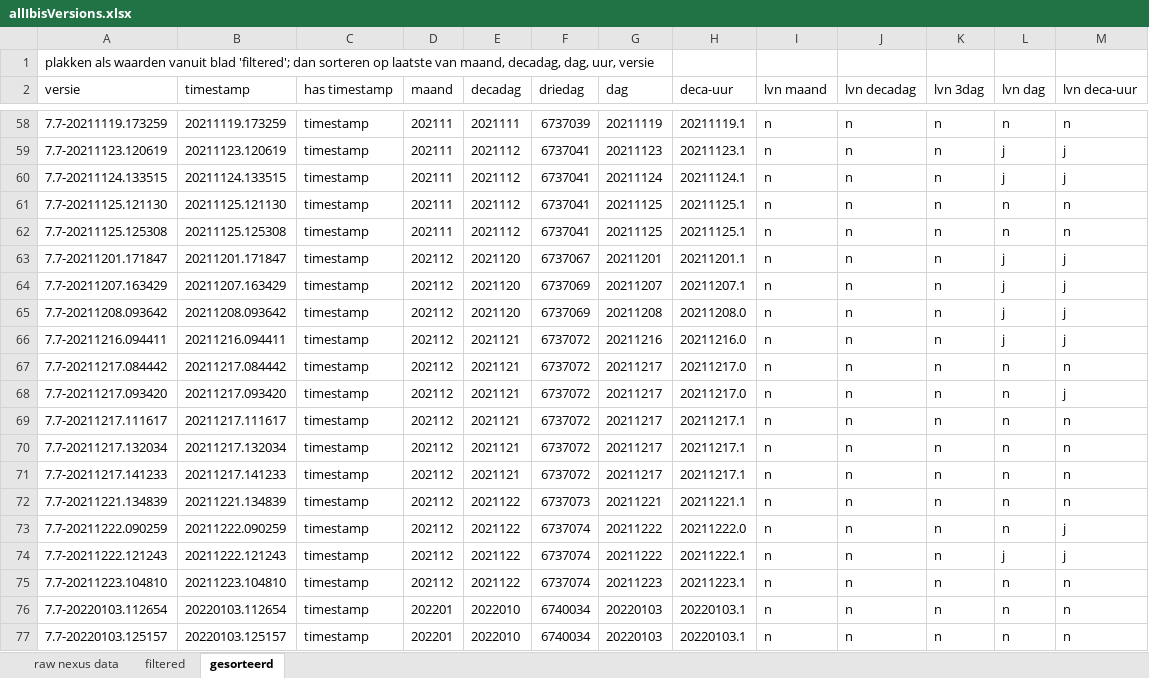
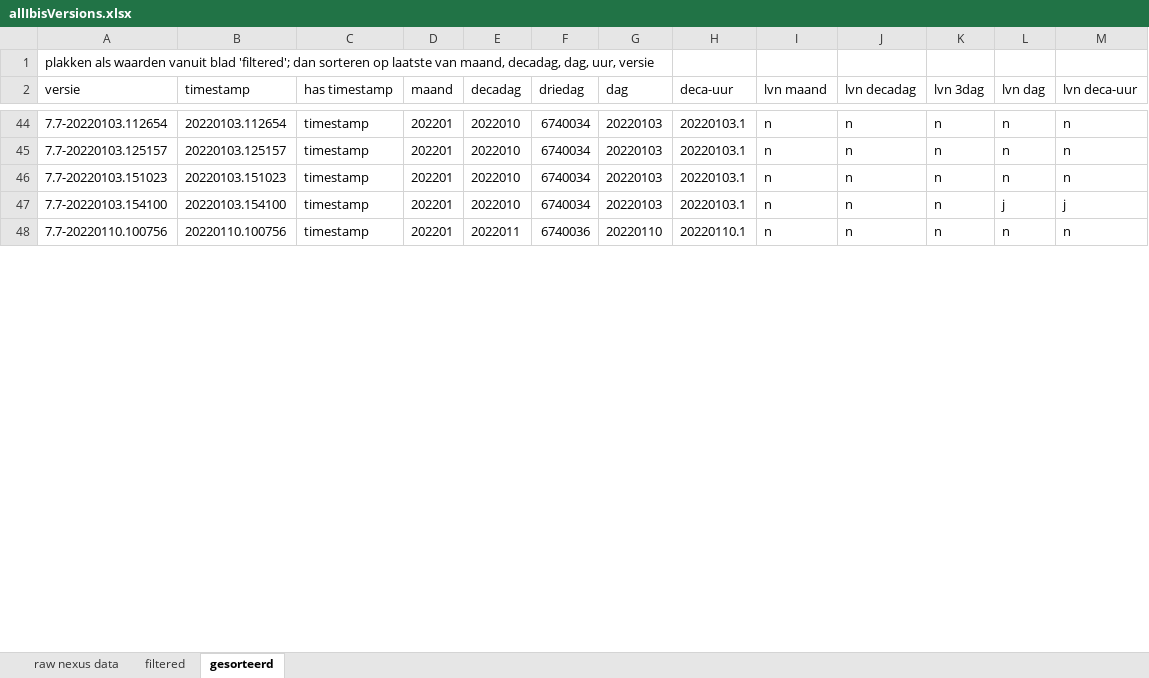
Before and after one commit to ibissource/ibis4pta, an Excel workbook: script/allIbisVersions.xlsx, sheet gesorteerd, drawn as a sheet; only a part is shown, gaps mark what is left out; the shorter side is filled out with more unchanged rows; values as stored, in another font and other column widths than the file's, no borders; removed rows and columns are numbered as before the commit, all else as after; the diff covers the shown part only; the diff names each change by its address in the sheet, - before the commit and + after, or states it on an @@ line.

```diff
--- a/script/allIbisVersions.xlsx (sheet gesorteerd)
+++ b/script/allIbisVersions.xlsx (sheet gesorteerd)
-row 58: 7.7-20211119.173259 | 20211119.173259 | timestamp | 202111 | 2021111 | 6737039 | 20211119 | 20211119.1 | n | n | n | n | n
-row 59: 7.7-20211123.120619 | 20211123.120619 | timestamp | 202111 | 2021112 | 6737041 | 20211123 | 20211123.1 | n | n | n | j | j
-row 60: 7.7-20211124.133515 | 20211124.133515 | timestamp | 202111 | 2021112 | 6737041 | 20211124 | 20211124.1 | n | n | n | j | j
-row 61: 7.7-20211125.121130 | 20211125.121130 | timestamp | 202111 | 2021112 | 6737041 | 20211125 | 20211125.1 | n | n | n | n | n
-row 62: 7.7-20211125.125308 | 20211125.125308 | timestamp | 202111 | 2021112 | 6737041 | 20211125 | 20211125.1 | n | n | n | n | n
-row 63: 7.7-20211201.171847 | 20211201.171847 | timestamp | 202112 | 2021120 | 6737067 | 20211201 | 20211201.1 | n | n | n | j | j
-row 64: 7.7-20211207.163429 | 20211207.163429 | timestamp | 202112 | 2021120 | 6737069 | 20211207 | 20211207.1 | n | n | n | j | j
-row 65: 7.7-20211208.093642 | 20211208.093642 | timestamp | 202112 | 2021120 | 6737069 | 20211208 | 20211208.0 | n | n | n | j | j
-row 66: 7.7-20211216.094411 | 20211216.094411 | timestamp | 202112 | 2021121 | 6737072 | 20211216 | 20211216.0 | n | n | n | j | j
-row 67: 7.7-20211217.084442 | 20211217.084442 | timestamp | 202112 | 2021121 | 6737072 | 20211217 | 20211217.0 | n | n | n | n | n
-row 68: 7.7-20211217.093420 | 20211217.093420 | timestamp | 202112 | 2021121 | 6737072 | 20211217 | 20211217.0 | n | n | n | n | j
-row 69: 7.7-20211217.111617 | 20211217.111617 | timestamp | 202112 | 2021121 | 6737072 | 20211217 | 20211217.1 | n | n | n | n | n
-row 70: 7.7-20211217.132034 | 20211217.132034 | timestamp | 202112 | 2021121 | 6737072 | 20211217 | 20211217.1 | n | n | n | n | n
-row 71: 7.7-20211217.141233 | 20211217.141233 | timestamp | 202112 | 2021121 | 6737072 | 20211217 | 20211217.1 | n | n | n | n | n
-row 72: 7.7-20211221.134839 | 20211221.134839 | timestamp | 202112 | 2021122 | 6737073 | 20211221 | 20211221.1 | n | n | n | n | n
-row 73: 7.7-20211222.090259 | 20211222.090259 | timestamp | 202112 | 2021122 | 6737074 | 20211222 | 20211222.0 | n | n | n | n | j
-row 74: 7.7-20211222.121243 | 20211222.121243 | timestamp | 202112 | 2021122 | 6737074 | 20211222 | 20211222.1 | n | n | n | j | j
-row 75: 7.7-20211223.104810 | 20211223.104810 | timestamp | 202112 | 2021122 | 6737074 | 20211223 | 20211223.1 | n | n | n | n | n
```
Also changed, not shown: 53 added rows, 35 removed rows and 1 edited cell elsewhere in this sheet, sheet filtered, sheet raw nexus data, formulas that keep their value, hidden cells, 3 other files.
